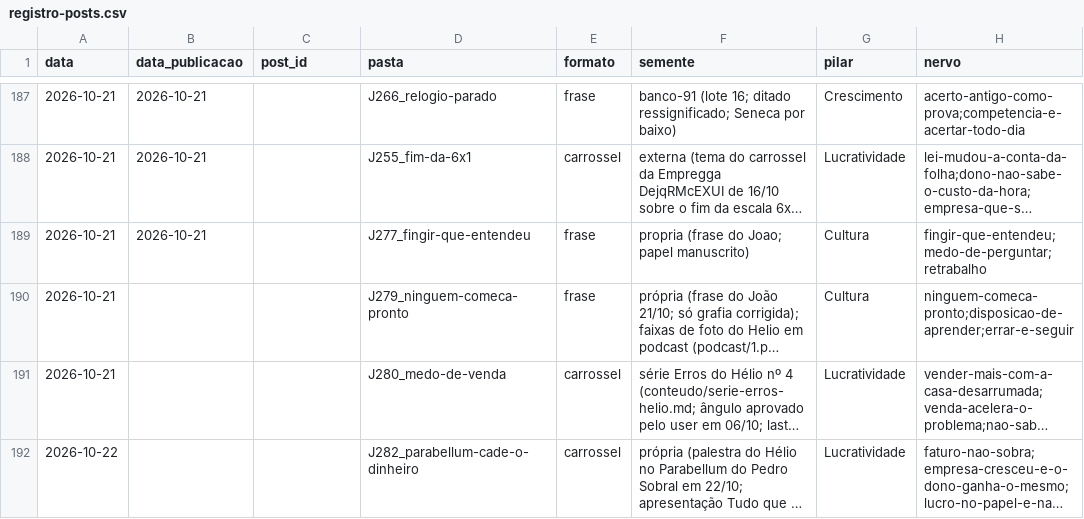
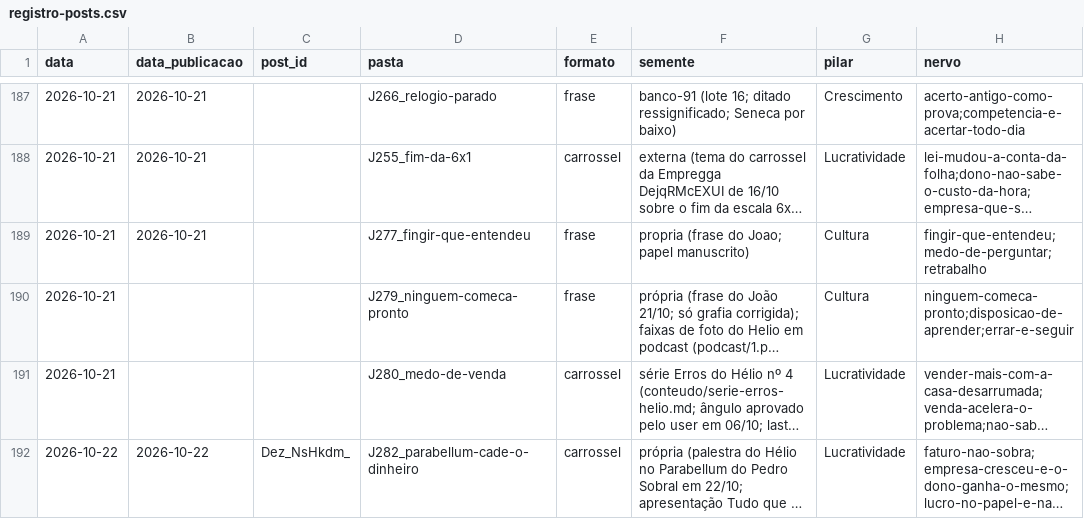
Before and after one commit to treinamentos-tatsuo/conteudo-helio-joao, a CSV file: conteudo/analise/registro-posts.csv, drawn as a sheet; only a part is shown, gaps mark what is left out; long unchanged cells end in …; the diff names each change by its address in the sheet, - before the commit and + after, or states it on an @@ line.

```diff
--- a/conteudo/analise/registro-posts.csv
+++ b/conteudo/analise/registro-posts.csv
-B192 (data_publicacao): (empty)
+B192 (data_publicacao): 2026-10-22
-C192 (post_id): (empty)
+C192 (post_id): Dez_NsHkdm_
```
Also changed, not shown: 1 other file.
